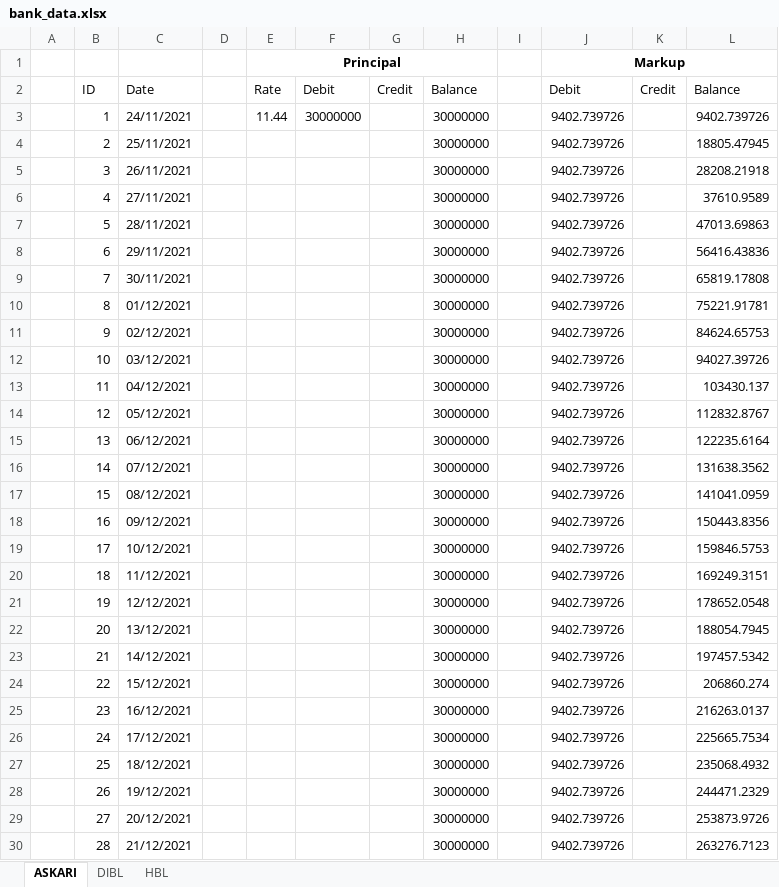
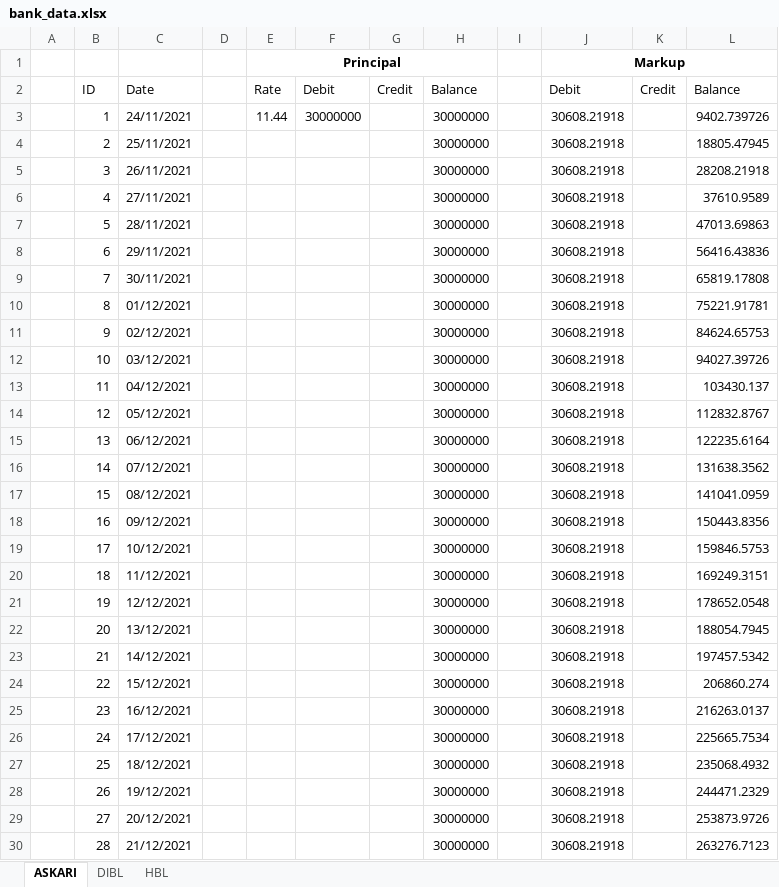
Before and after one commit to mickahellap09/website-test-copy, an Excel workbook: website/data/reports/bank_data.xlsx, sheet ASKARI, drawn as a sheet; only a part is shown; values as stored, in another font and other column widths than the file's, no borders; the diff covers the shown part only; the diff names each change by its address in the sheet, - before the commit and + after, or states it on an @@ line.

```diff
--- a/website/data/reports/bank_data.xlsx (sheet ASKARI)
+++ b/website/data/reports/bank_data.xlsx (sheet ASKARI)
-J3:J30: 9402.739726
+J3:J30: 30608.21918
```
Also changed, not shown: 7 added rows and 72 edited cells elsewhere in this sheet, sheet DIBL, sheet HBL, 15 other files.
